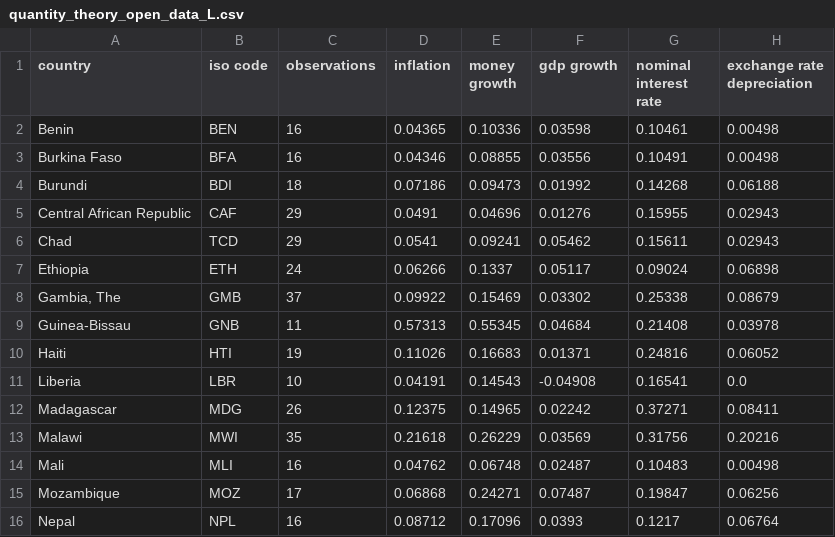
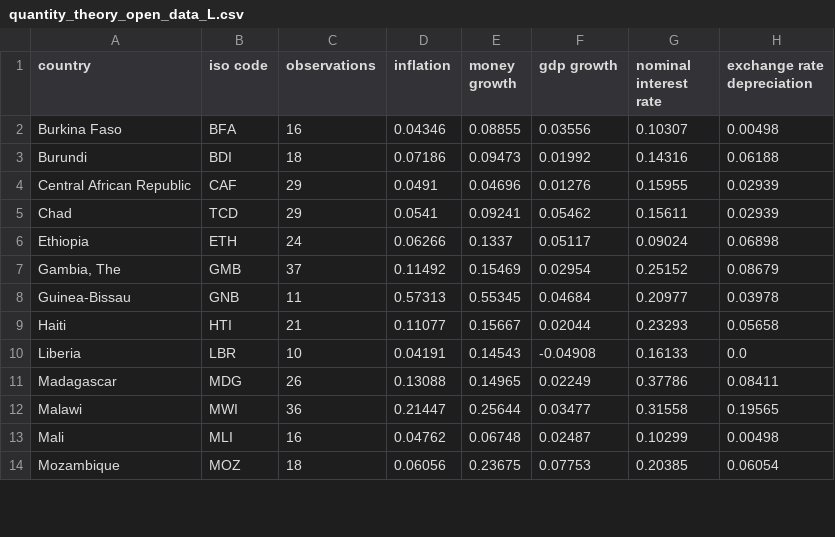
Before and after one commit to msilva913/economic-data, a CSV file: quantity-theory/csv/quantity_theory_open_data_L.csv, drawn as a sheet; only a part is shown; the diff covers the shown part only.

```diff
--- a/quantity-theory/csv/quantity_theory_open_data_L.csv
+++ b/quantity-theory/csv/quantity_theory_open_data_L.csv
@@ -1,16 +1,14 @@
 country,iso code,observations,inflation,money growth,gdp growth,nominal interest rate,exchange rate depreciation
-Benin,BEN,16,0.04365,0.10336,0.03598,0.10461,0.00498
-Burkina Faso,BFA,16,0.04346,0.08855,0.03556,0.10491,0.00498
-Burundi,BDI,18,0.07186,0.09473,0.01992,0.14268,0.06188
-Central African Republic,CAF,29,0.0491,0.04696,0.01276,0.15955,0.02943
-Chad,TCD,29,0.0541,0.09241,0.05462,0.15611,0.02943
+Burkina Faso,BFA,16,0.04346,0.08855,0.03556,0.10307,0.00498
+Burundi,BDI,18,0.07186,0.09473,0.01992,0.14316,0.06188
+Central African Republic,CAF,29,0.0491,0.04696,0.01276,0.15955,0.02939
+Chad,TCD,29,0.0541,0.09241,0.05462,0.15611,0.02939
 Ethiopia,ETH,24,0.06266,0.1337,0.05117,0.09024,0.06898
-"Gambia, The",GMB,37,0.09922,0.15469,0.03302,0.25338,0.08679
-Guinea-Bissau,GNB,11,0.57313,0.55345,0.04684,0.21408,0.03978
-Haiti,HTI,19,0.11026,0.16683,0.01371,0.24816,0.06052
-Liberia,LBR,10,0.04191,0.14543,-0.04908,0.16541,0.0
-Madagascar,MDG,26,0.12375,0.14965,0.02242,0.37271,0.08411
-Malawi,MWI,35,0.21618,0.26229,0.03569,0.31756,0.20216
-Mali,MLI,16,0.04762,0.06748,0.02487,0.10483,0.00498
-Mozambique,MOZ,17,0.06868,0.24271,0.07487,0.19847,0.06256
-Nepal,NPL,16,0.08712,0.17096,0.0393,0.1217,0.06764
+"Gambia, The",GMB,37,0.11492,0.15469,0.02954,0.25152,0.08679
+Guinea-Bissau,GNB,11,0.57313,0.55345,0.04684,0.20977,0.03978
+Haiti,HTI,21,0.11077,0.15667,0.02044,0.23293,0.05658
+Liberia,LBR,10,0.04191,0.14543,-0.04908,0.16133,0.0
+Madagascar,MDG,26,0.13088,0.14965,0.02249,0.37786,0.08411
+Malawi,MWI,36,0.21447,0.25644,0.03477,0.31558,0.19565
+Mali,MLI,16,0.04762,0.06748,0.02487,0.10299,0.00498
+Mozambique,MOZ,18,0.06056,0.23675,0.07753,0.20385,0.06054
```
Also changed, not shown: 2 removed rows and 13 edited cells elsewhere in this file, inflation-forecasts/csv/inflation_forecastsQ.csv, oecd-unemployment/csv/international_unemployment_rate_data.csv, 34 other files.
